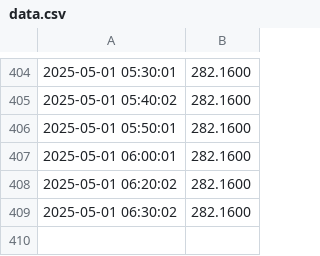
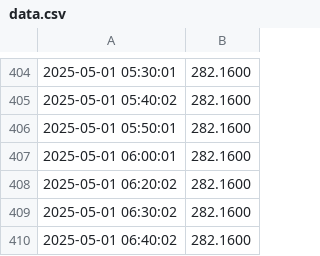
Before and after one commit to Pedro94Zob/PGL_Project_Final, a CSV file: data.csv, drawn as a sheet; only a part is shown, gaps mark what is left out.

```diff
--- a/data.csv
+++ b/data.csv
@@ -409 +409,2 @@
 2025-05-01 06:30:02,282.1600
+2025-05-01 06:40:02,282.1600
```
Also changed, not shown: 1 other file.
